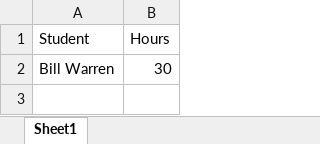
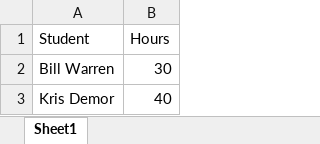
Before and after one commit to pelolep/CIS411, an Excel workbook: ReportBook2.xlsx, sheet Sheet1, drawn as a sheet; values as stored, in another font and other column widths than the file's, no borders; the diff names each change by its address in the sheet, - before the commit and + after, or states it on an @@ line.

```diff
--- a/ReportBook2.xlsx (sheet Sheet1)
+++ b/ReportBook2.xlsx (sheet Sheet1)
+row 3: Kris Demor | 40
```
Also changed, not shown: 5 other files.
